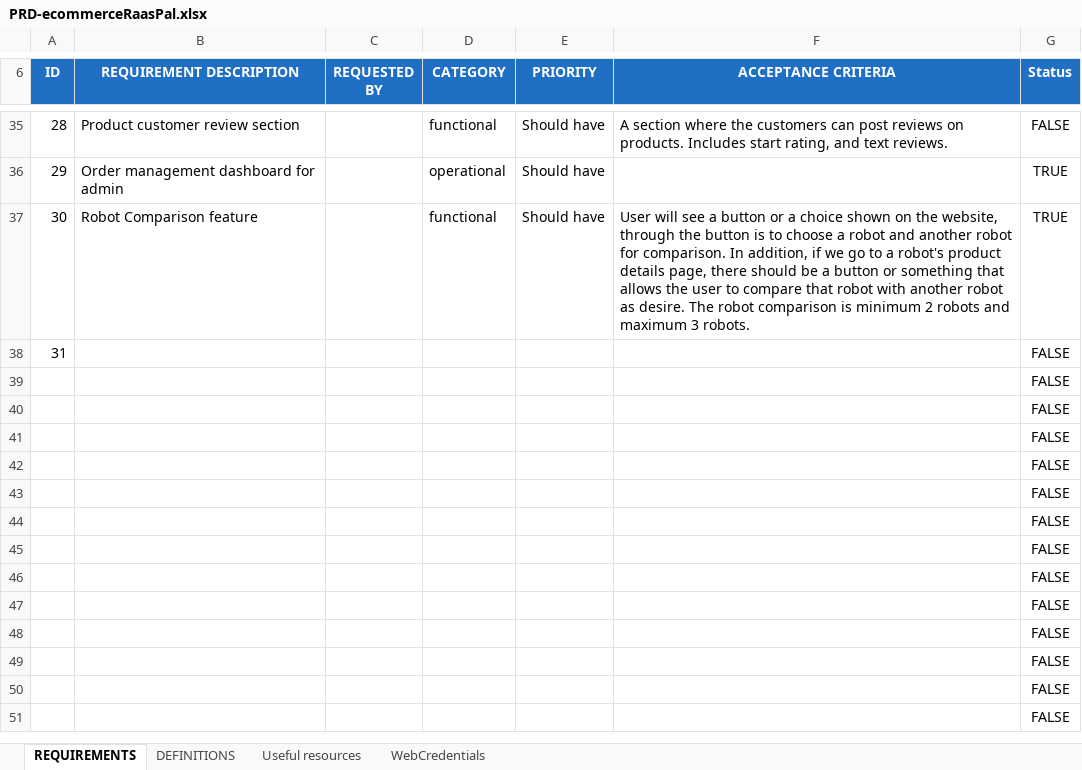
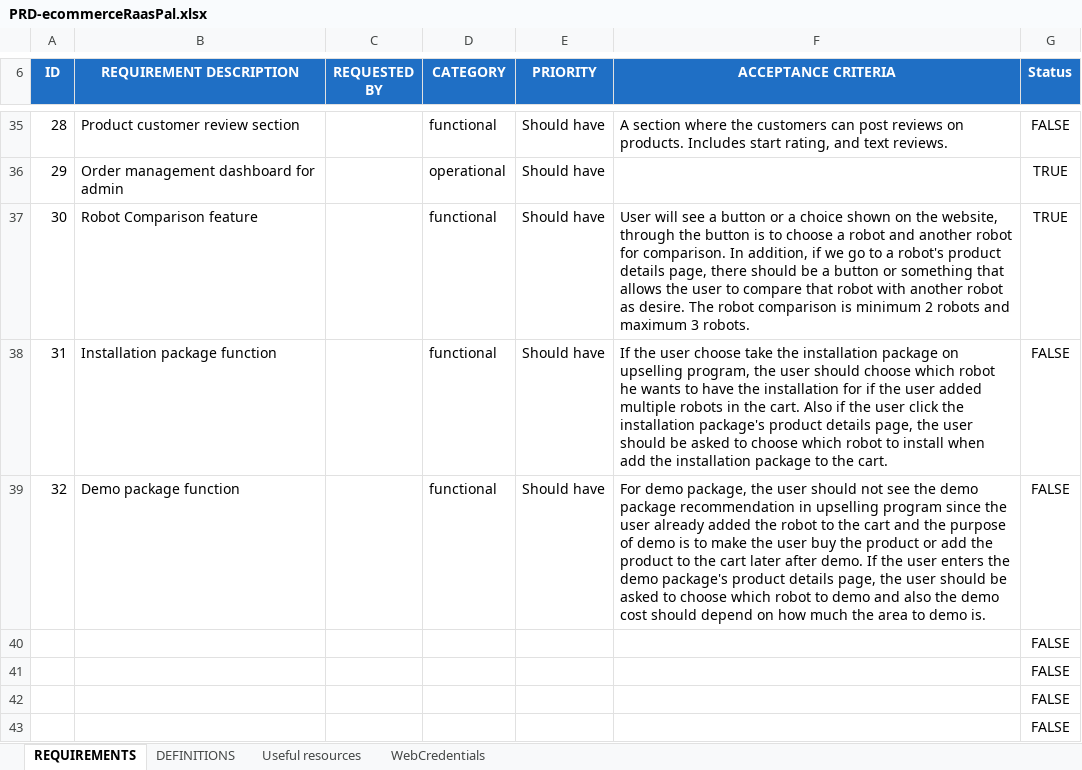
Before and after one commit to RAAS-PAL/FindmyRobo-ecommerce-web, an Excel workbook: docs/PRD-ecommerceRaasPal.xlsx, sheet REQUIREMENTS, drawn as a sheet; only a part is shown, gaps mark what is left out; the shorter side is filled out with more unchanged rows; values as stored, in another font and other column widths than the file's, no borders; removed rows and columns are numbered as before the commit, all else as after; the diff names each change by its address in the sheet, - before the commit and + after, or states it on an @@ line.

Commit message:
Media perf, R-logo branding, demo/install packages, and fixes
Performance & media
- Move hero background clips to Cloudinary (q_auto/ac_none) and drop the
  heavy local re-encodes; convert feature/OneBangkok posters PNG -> WebP;
  delete unused source videos (Banner_Luba 3.mp4, lubamini2.mp4). Homepage
  media drops from ~55MB to a few MB.

Branding
- Add the RAAS "R" logo mark; use a brand-gold recolor (public/logo-r-gold.png)
  as the navbar and mobile-drawer logo.
- Bold the primary nav links (Products, TV, About, Contact, Support).
- Square the gold logo tiles slightly (rounded-md) in the footer, cart drawer,
  and admin login/shell.
- Reword the announcement banner "in-home" -> "on-site demo" (EN/TH).

Service packages (PRD #31, #32)
- Installation attaches to a robot in the cart (ServicePurchasePanel);
  seed-installation-packages.sql adds 5 area tiers.
- PRD #32 demo: remove demo from the checkout upsell; add DemoPurchasePanel
  (pick a catalog robot model + area band, cost depends on area); product page
  renders it for variant "demo"; seed-demo-packages.sql adds 5 demo area tiers
  and hides the old flat request-a-demo.
- Redesign install/demo placeholder illustrations; hide service packages from
  the home carousel.

Fixes
- Move the theme init script out of <head> to the top of <body> to stop React
  19's "script tag" warning while still applying the theme before paint.
- Fix the LUBA Mini 2 AWD 1500 URL slug (add the missing "2");
  rename-luba-mini-2-slug.sql renames the id in Supabase.

```diff
--- a/docs/PRD-ecommerceRaasPal.xlsx (sheet REQUIREMENTS)
+++ b/docs/PRD-ecommerceRaasPal.xlsx (sheet REQUIREMENTS)
-B38 (REQUIREMENT DESCRIPTION): (empty)
+B38 (REQUIREMENT DESCRIPTION): Installation package function
-D38 (CATEGORY): (empty)
+D38 (CATEGORY): functional
-E38 (PRIORITY): (empty)
+E38 (PRIORITY): Should have
-F38 (ACCEPTANCE CRITERIA): (empty)
+F38 (ACCEPTANCE CRITERIA): If the user choose take the installation package on upselling program, the user should choose which robot he wants to have the installation for if the user added multiple robots in the cart. Also if the user click the installation package's product details page, the user should be asked to choose which robot to install when add the installation package to the cart.
-row 39:  |  |  |  |  |  | FALSE
+row 39: 32 | Demo package function |  | functional | Should have | For demo package, the user should not see the demo package recommendation in upselling program since the user already added the robot to the cart and the purpose of demo is to make the user buy the product or add the product to the cart later after demo. If the user enters the demo package's product details page, the user should be asked to choose which robot to demo and also the demo cost should depend on how much the area to demo is. | FALSE
```
Also changed, not shown: 38 other files.
